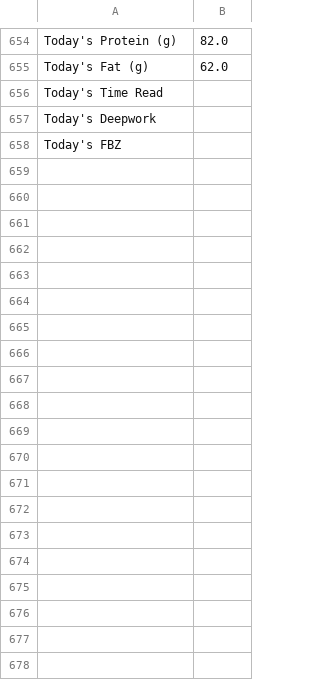
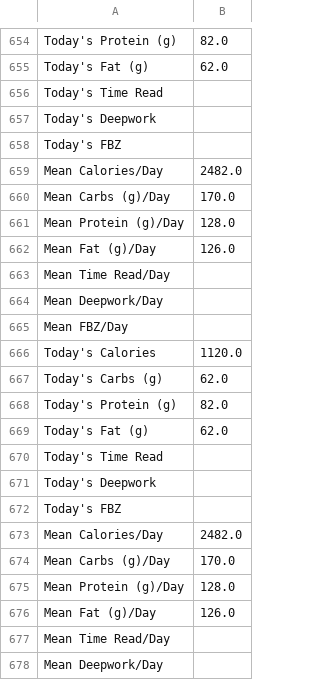
Before and after one commit to jerichlee2/aeren, a CSV file: csv/aggre.csv, drawn as a sheet; only a part is shown, gaps mark what is left out; the diff covers the shown part only; the diff names each change by its address in the sheet, - before the commit and + after, or states it on an @@ line.

```diff
--- a/csv/aggre.csv
+++ b/csv/aggre.csv
+row 659: Mean Calories/Day | 2482.0
+row 660: Mean Carbs (g)/Day | 170.0
+row 661: Mean Protein (g)/Day | 128.0
+row 662: Mean Fat (g)/Day | 126.0
+row 663: Mean Time Read/Day
+row 664: Mean Deepwork/Day
+row 665: Mean FBZ/Day
+row 666: Today's Calories | 1120.0
+row 667: Today's Carbs (g) | 62.0
+row 668: Today's Protein (g) | 82.0
+row 669: Today's Fat (g) | 62.0
+row 670: Today's Time Read
+row 671: Today's Deepwork
+row 672: Today's FBZ
+row 673: Mean Calories/Day | 2482.0
+row 674: Mean Carbs (g)/Day | 170.0
+row 675: Mean Protein (g)/Day | 128.0
+row 676: Mean Fat (g)/Day | 126.0
+row 677: Mean Time Read/Day
+row 678: Mean Deepwork/Day
```
Also changed, not shown: 50 added rows elsewhere in this file, csv/diet.csv, csv/keybinds.csv, 3 other files.
